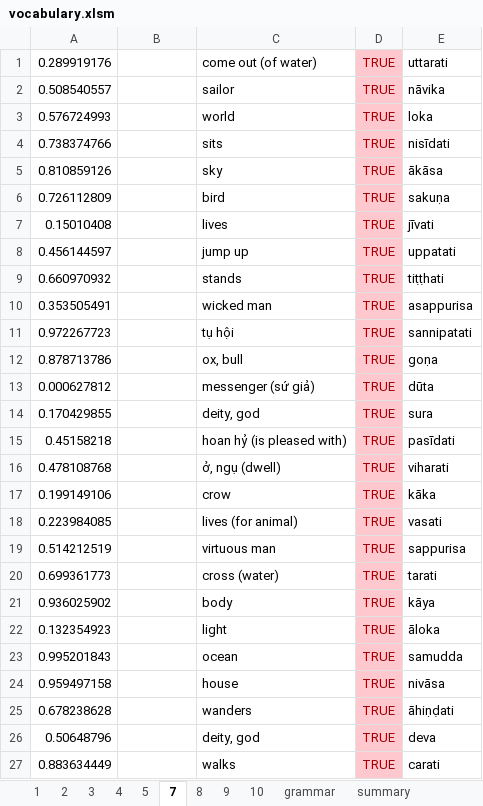
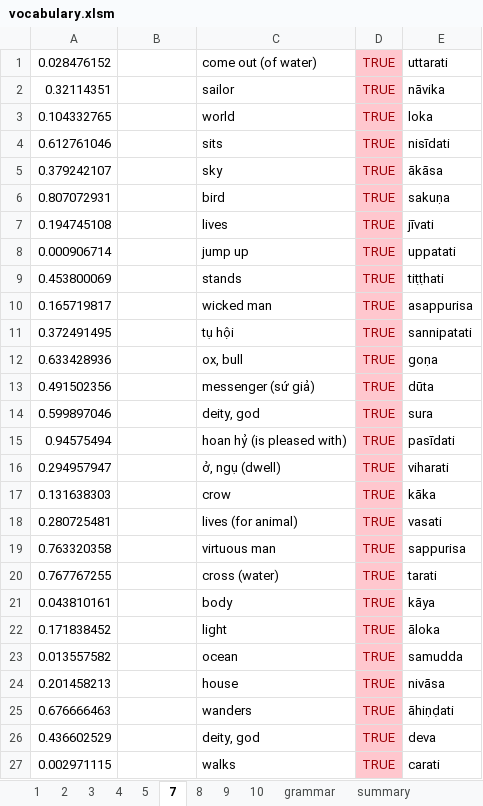
Before and after one commit to trancoder/languages, an Excel workbook: vocabulary.xlsm, sheet 7, drawn as a sheet; values as stored, in another font and other column widths than the file's, no borders; conditional formats not drawn; the diff names each change by its address in the sheet, - before the commit and + after, or states it on an @@ line.

```diff
--- a/vocabulary.xlsm (sheet 7)
+++ b/vocabulary.xlsm (sheet 7)
-A1: 0.289919176
+A1: 0.028476152
-A2: 0.508540557
+A2: 0.32114351
-A3: 0.576724993
+A3: 0.104332765
-A4: 0.738374766
+A4: 0.612761046
-A5: 0.810859126
+A5: 0.379242107
-A6: 0.726112809
+A6: 0.807072931
-A7: 0.15010408
+A7: 0.194745108
-A8: 0.456144597
+A8: 0.000906714
-A9: 0.660970932
+A9: 0.453800069
-A10: 0.353505491
+A10: 0.165719817
-A11: 0.972267723
+A11: 0.372491495
-A12: 0.878713786
+A12: 0.633428936
-A13: 0.000627812
+A13: 0.491502356
-A14: 0.170429855
+A14: 0.599897046
-A15: 0.45158218
+A15: 0.94575494
-A16: 0.478108768
+A16: 0.294957947
-A17: 0.199149106
+A17: 0.131638303
-A18: 0.223984085
+A18: 0.280725481
-A19: 0.514212519
+A19: 0.763320358
-A20: 0.699361773
+A20: 0.767767255
-A21: 0.936025902
+A21: 0.043810161
-A22: 0.132354923
+A22: 0.171838452
-A23: 0.995201843
+A23: 0.013557582
-A24: 0.959497158
+A24: 0.201458213
-A25: 0.678238628
+A25: 0.676666463
-A26: 0.50648796
+A26: 0.436602529
-A27: 0.883634449
+A27: 0.002971115
```
Also changed, not shown: sheet summary, sheet 8, sheet 2, sheet 4, sheet 5, sheet 3, 1 more sheet.
